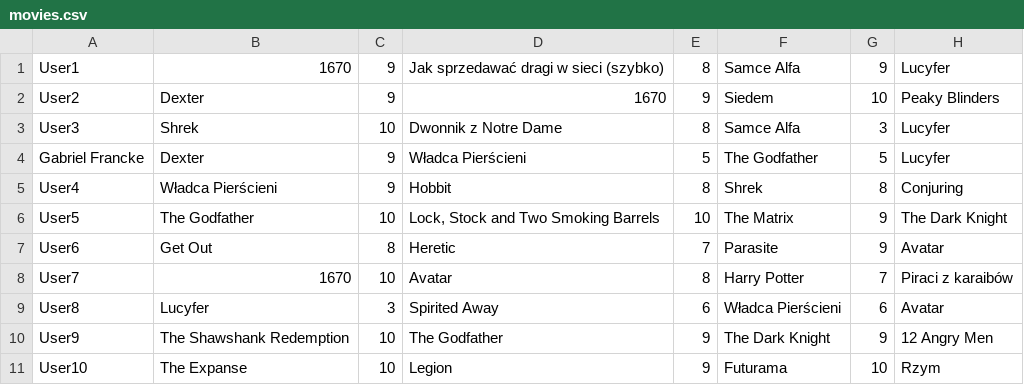
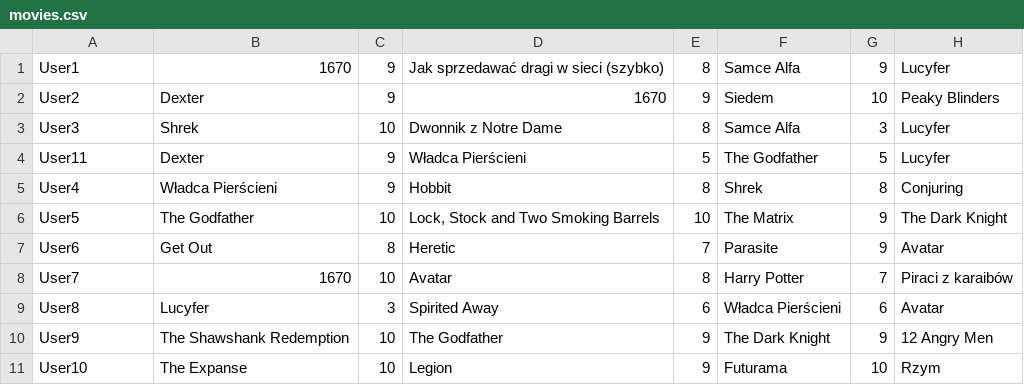
Before and after one commit to Szloma/NAI, a CSV file: MovieReccomendation/movies.csv, drawn as a sheet; only a part is shown; the diff names each change by its address in the sheet, - before the commit and + after, or states it on an @@ line.

Commit message:
updated database

```diff
--- a/MovieReccomendation/movies.csv
+++ b/MovieReccomendation/movies.csv
-A4: Gabriel Francke
+A4: User11
```
